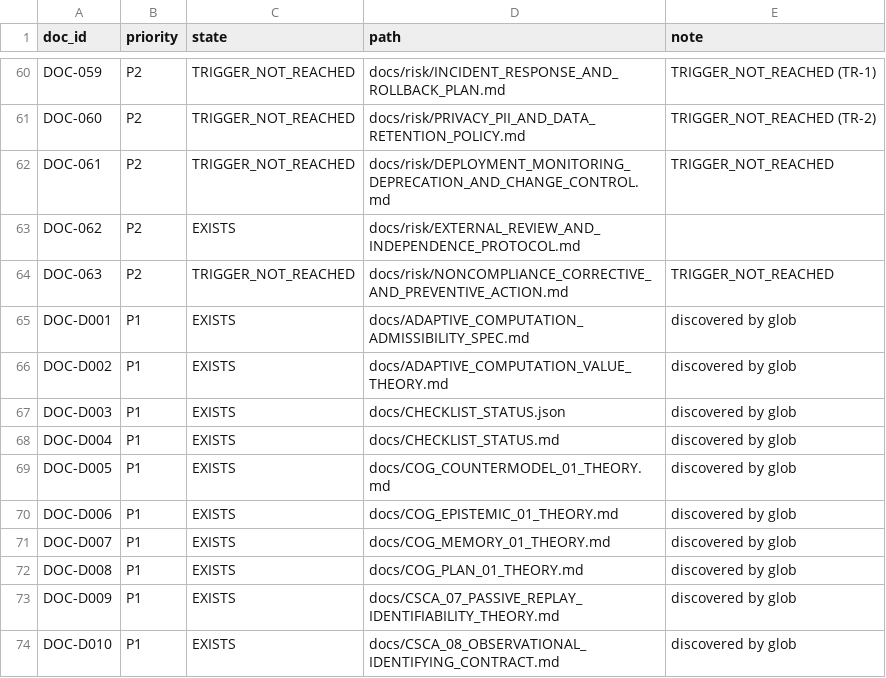
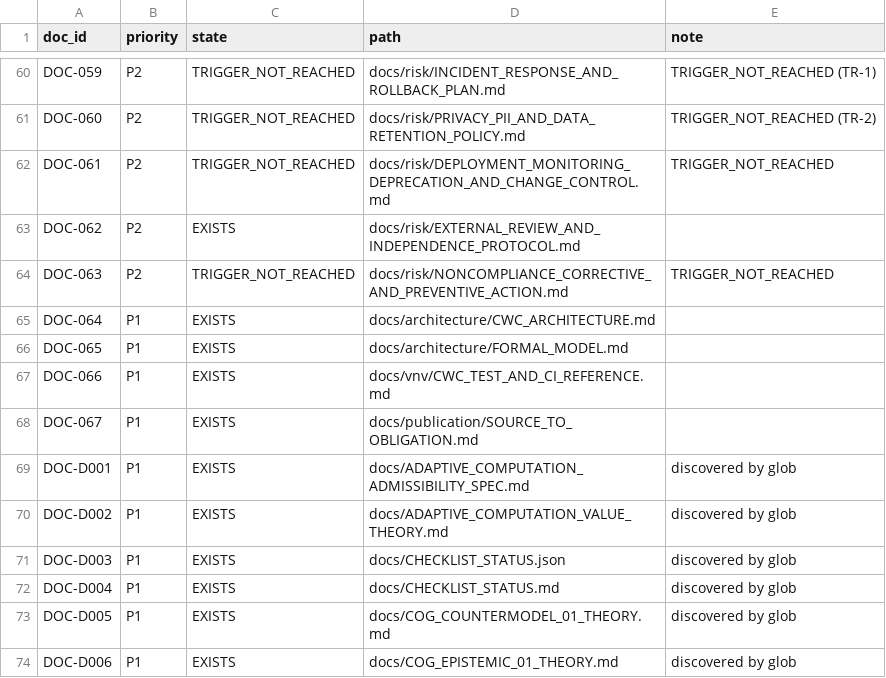
Before and after one commit to neuron7x/sapolsky-behave-layers, a CSV file: docs/vnv/DOCUMENT_STATUS_REGISTER.csv, drawn as a sheet; only a part is shown, gaps mark what is left out; the shorter side is filled out with more unchanged rows.

Commit message:
docs: formalize CWC architecture, mathematics and verification
Map implementation interfaces to proof obligations, tests and hosted evidence.
Correct the oracle-gap inequality and WP4 replay scope. Register the new references.

```diff
--- a/docs/vnv/DOCUMENT_STATUS_REGISTER.csv
+++ b/docs/vnv/DOCUMENT_STATUS_REGISTER.csv
@@ -64,2 +64,6 @@ DOC-062,P2,EXISTS,docs/risk/EXTERNAL_REVIEW_AND_INDEPENDENCE_PROTOCOL.md,
 DOC-063,P2,TRIGGER_NOT_REACHED,docs/risk/NONCOMPLIANCE_CORRECTIVE_AND_PREVENTIVE_ACTION.md,TRIGGER_NOT_REACHED
+DOC-064,P1,EXISTS,docs/architecture/CWC_ARCHITECTURE.md,
+DOC-065,P1,EXISTS,docs/architecture/FORMAL_MODEL.md,
+DOC-066,P1,EXISTS,docs/vnv/CWC_TEST_AND_CI_REFERENCE.md,
+DOC-067,P1,EXISTS,docs/publication/SOURCE_TO_OBLIGATION.md,
 DOC-D001,P1,EXISTS,docs/ADAPTIVE_COMPUTATION_ADMISSIBILITY_SPEC.md,discovered by glob
```
Also changed, not shown: 11 other files.
